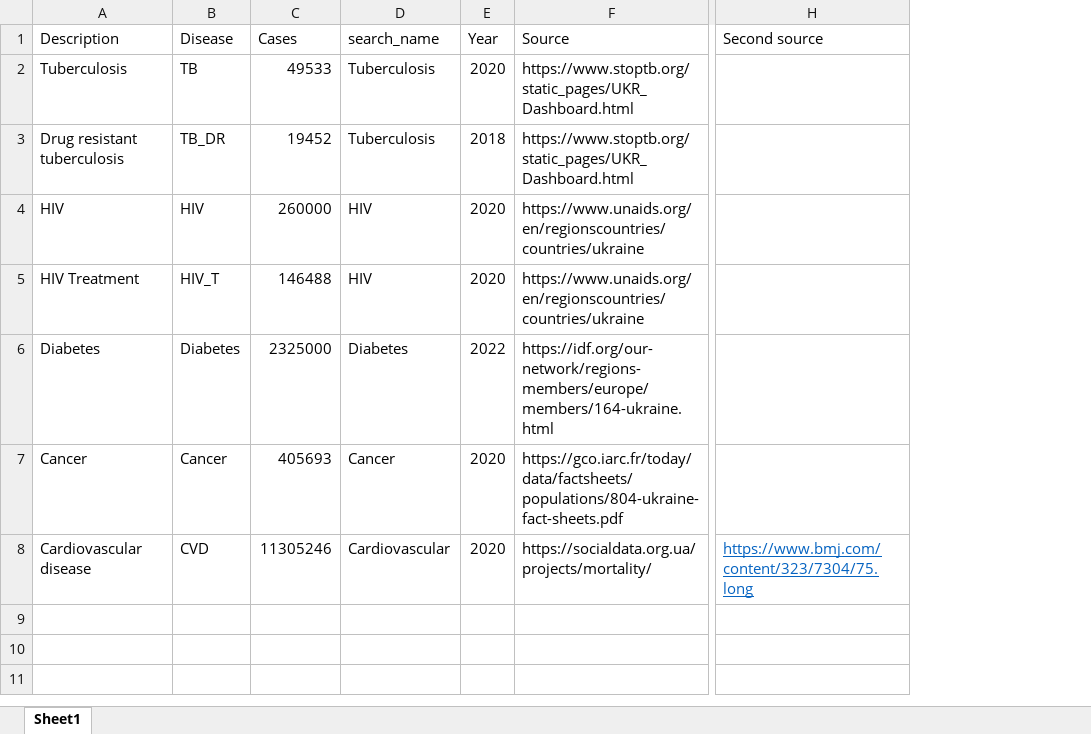
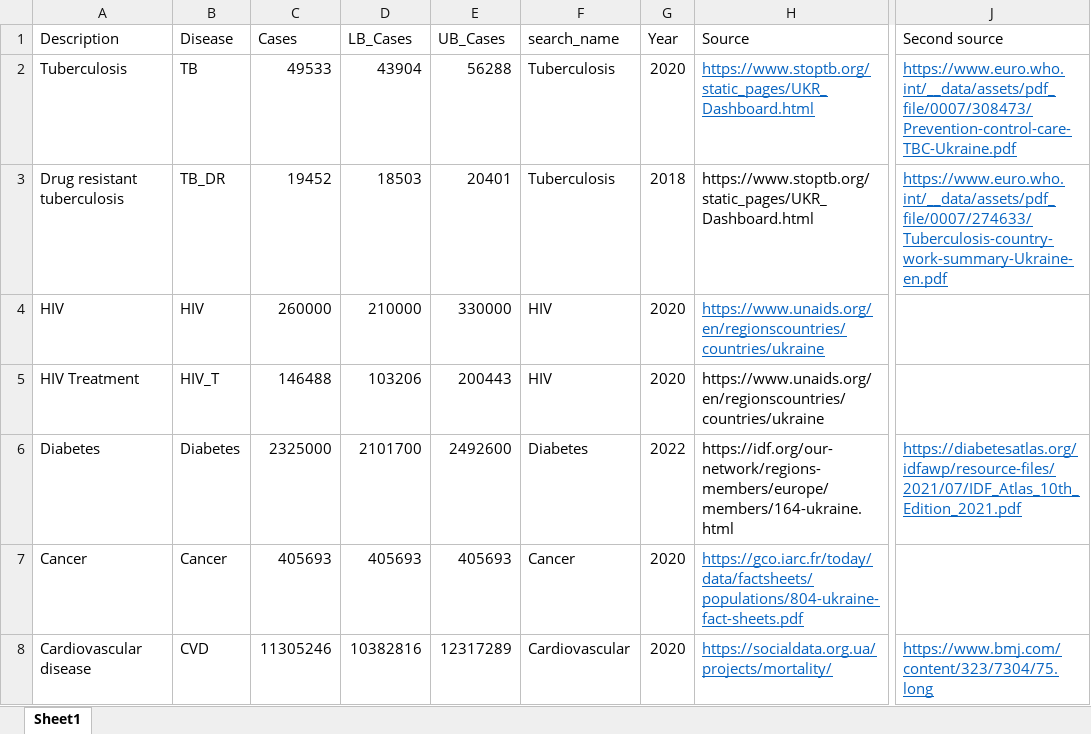
Before and after one commit to WellsRC/Ukraine_Displacement, an Excel workbook: Disease_UKR_National.xlsx, sheet Sheet1, drawn as a sheet; only a part is shown, gaps mark what is left out; values as stored, in another font and other column widths than the file's, no borders; addresses are those after the commit; the diff names each change by its address in the sheet, - before the commit and + after, or states it on an @@ line.

```diff
--- a/Disease_UKR_National.xlsx (sheet Sheet1)
+++ b/Disease_UKR_National.xlsx (sheet Sheet1)
+column D (LB_Cases), rows 2-8: 43904 | 18503 | 210000 | 103206 | 2101700 | 405693 | 10382816
+column E (UB_Cases), rows 2-8: 56288 | 20401 | 330000 | 200443 | 2492600 | 405693 | 12317289
@@ H2 underline: off → on, text colour: black → #0563C1 @@
-J2 (Second source): (empty)
+J2 (Second source): https://www.euro.who.int/__data/assets/pdf_file/0007/308473/Prevention-control-care-TBC-Ukraine.pdf
-J3 (Second source): (empty)
+J3 (Second source): https://www.euro.who.int/__data/assets/pdf_file/0007/274633/Tuberculosis-country-work-summary-Ukraine-en.pdf
@@ H4 underline: off → on, text colour: black → #0563C1 @@
-J6 (Second source): (empty)
+J6 (Second source): https://diabetesatlas.org/idfawp/resource-files/2021/07/IDF_Atlas_10th_Edition_2021.pdf
@@ H7:H8 underline: off → on, text colour: black → #0563C1 @@
```
Also changed, not shown: 48 other files.
